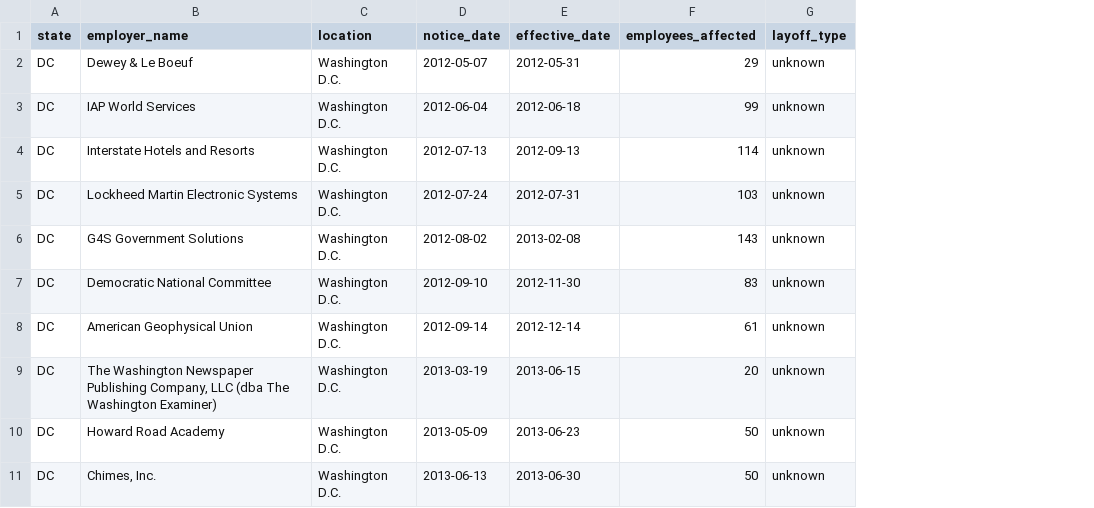
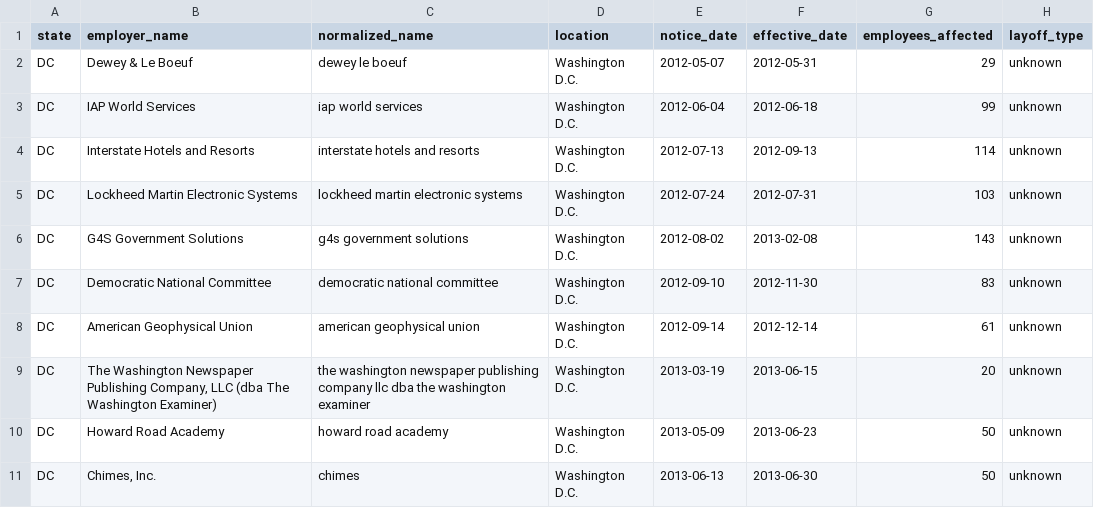
Before and after one commit to bchaps1999/warn-notice-register, a CSV file: data/exports/states/dc.csv, drawn as a sheet; only a part is shown; the diff names each change by its address in the sheet, - before the commit and + after, or states it on an @@ line.

```diff
--- a/data/exports/states/dc.csv
+++ b/data/exports/states/dc.csv
+column C (normalized_name), rows 2-11: dewey le boeuf | iap world services | interstate hotels and resorts | lockheed martin electronic systems | g4s government solutions | democratic national committee | american geophysical union | the washington newspaper publishing company llc dba the washington examiner | howard road academy | chimes
```
Also changed, not shown: data/exports/states/id.csv, data/exports/states/ms.csv, 48 other files.
